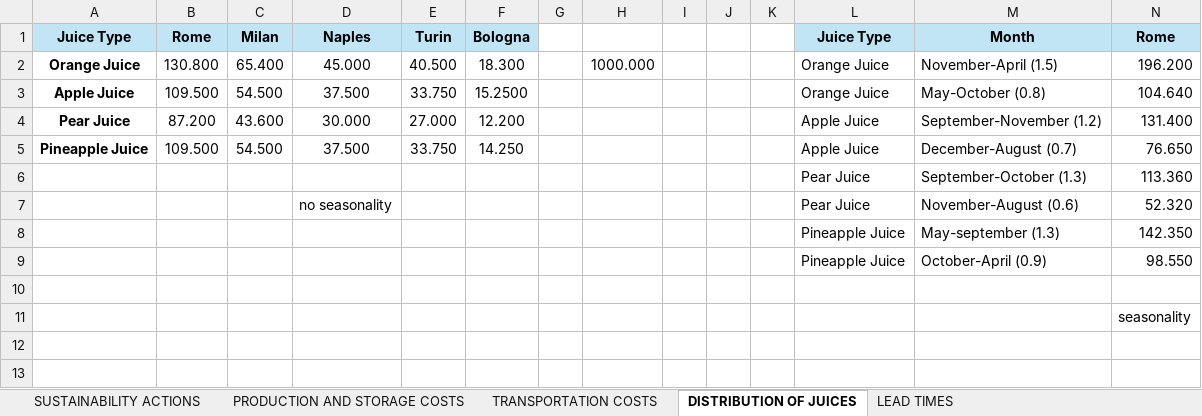
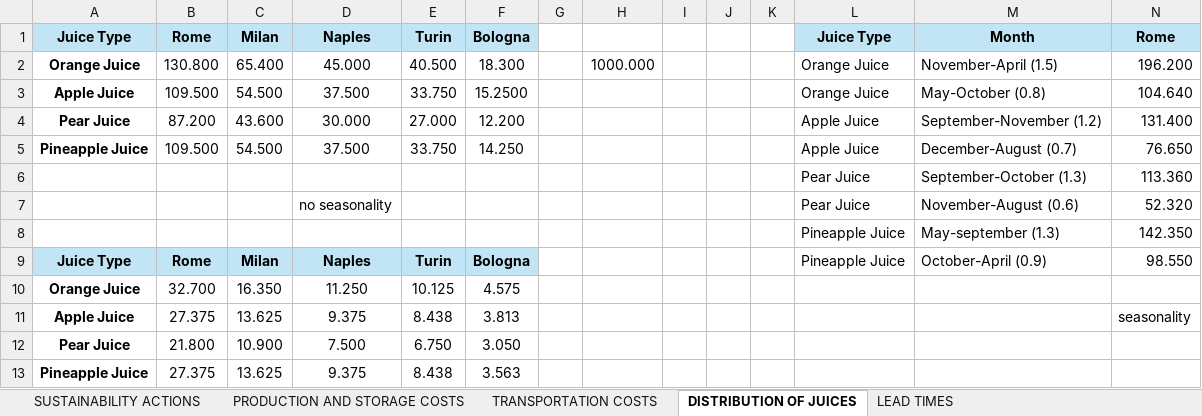
Before and after one commit to djonquadras/Supply-Chain-RL, an Excel workbook: inputs/SIMULATION MASTER ING.xlsx, sheet DISTRIBUTION OF JUICES, drawn as a sheet; only a part is shown; values as stored, in another font and other column widths than the file's, no borders; removed rows and columns are numbered as before the commit, all else as after; rows hold the shown columns only; the diff names each change by its address in the sheet, - before the commit and + after, or states it on an @@ line.

```diff
--- a/inputs/SIMULATION MASTER ING.xlsx (sheet DISTRIBUTION OF JUICES)
+++ b/inputs/SIMULATION MASTER ING.xlsx (sheet DISTRIBUTION OF JUICES)
-A9: (empty)
+A9: Juice Type
-A9:F9 fill: none
+A9:F9 fill: #C1E5F5
-B9: (empty)
+B9: Rome
-C9: (empty)
+C9: Milan
-D9: (empty)
+D9: Naples
-E9: (empty)
+E9: Turin
-F9: (empty)
+F9: Bologna
-row 10: (empty)
+row 10: Orange Juice | 32.700 | 16.350 | 11.250 | 10.125 | 4.575
-row 11:  |  |  |  |  |  |  |  |  |  |  |  |  | seasonality
+row 11: Apple Juice | 27.375 | 13.625 | 9.375 | 8.438 | 3.813 |  |  |  |  |  |  |  | seasonality
+row 12: Pear Juice | 21.800 | 10.900 | 7.500 | 6.750 | 3.050
+row 13: Pineapple Juice | 27.375 | 13.625 | 9.375 | 8.438 | 3.563
```
Also changed, not shown: 25 other files.
